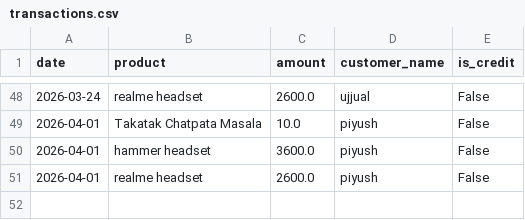
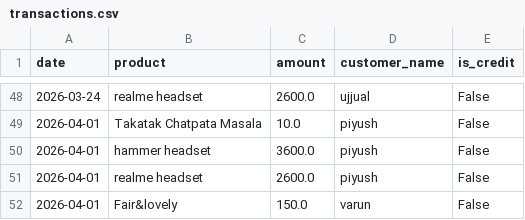
Before and after one commit to kartikeyajay2006/AI-Businesses, a CSV file: backend/data/transactions.csv, drawn as a sheet; only a part is shown, gaps mark what is left out; the diff names each change by its address in the sheet, - before the commit and + after, or states it on an @@ line.

```diff
--- a/backend/data/transactions.csv
+++ b/backend/data/transactions.csv
+row 52: 2026-04-01 | Fair&lovely | 150.0 | varun | False
```
Also changed, not shown: backend/data/inventory.csv, 2 other files.
